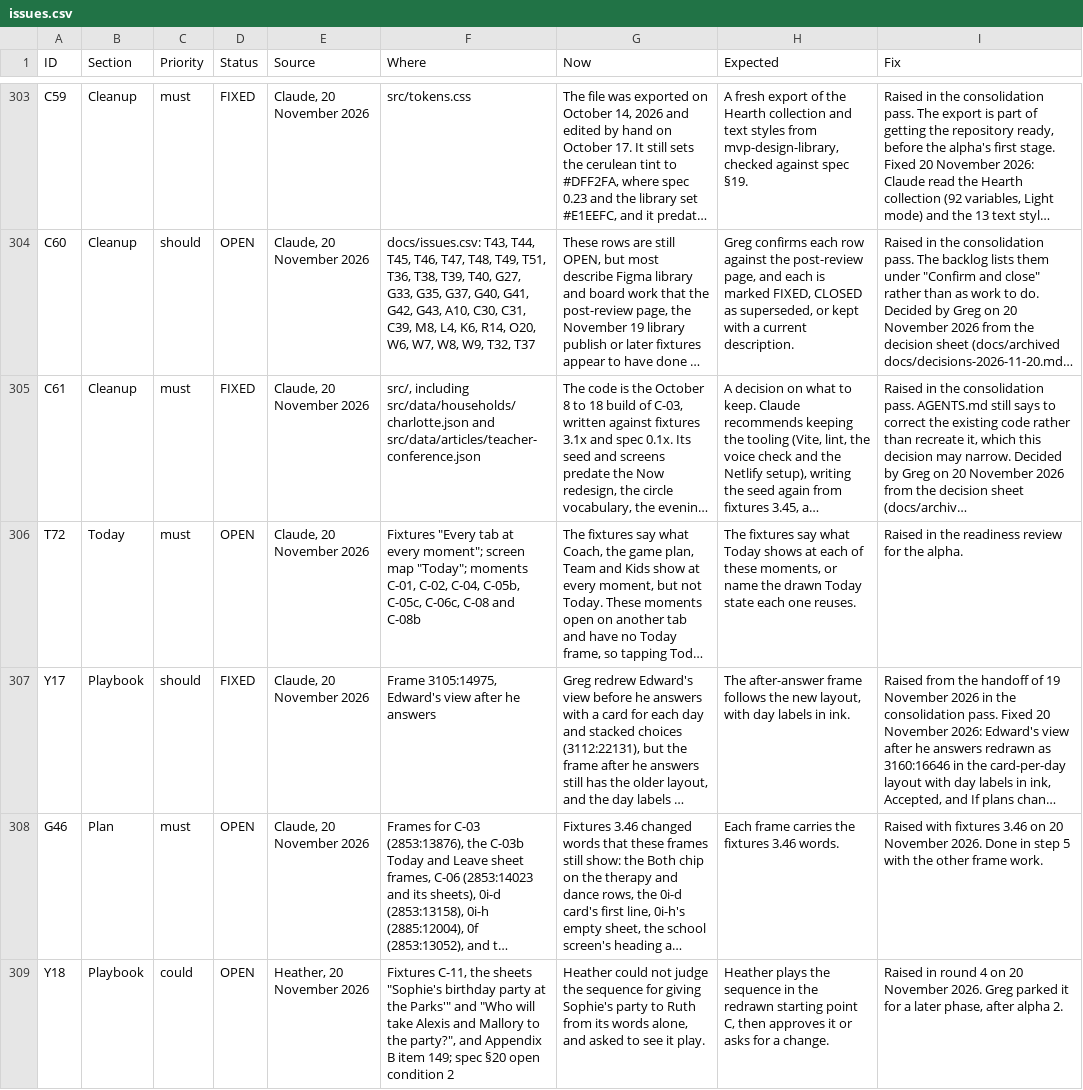
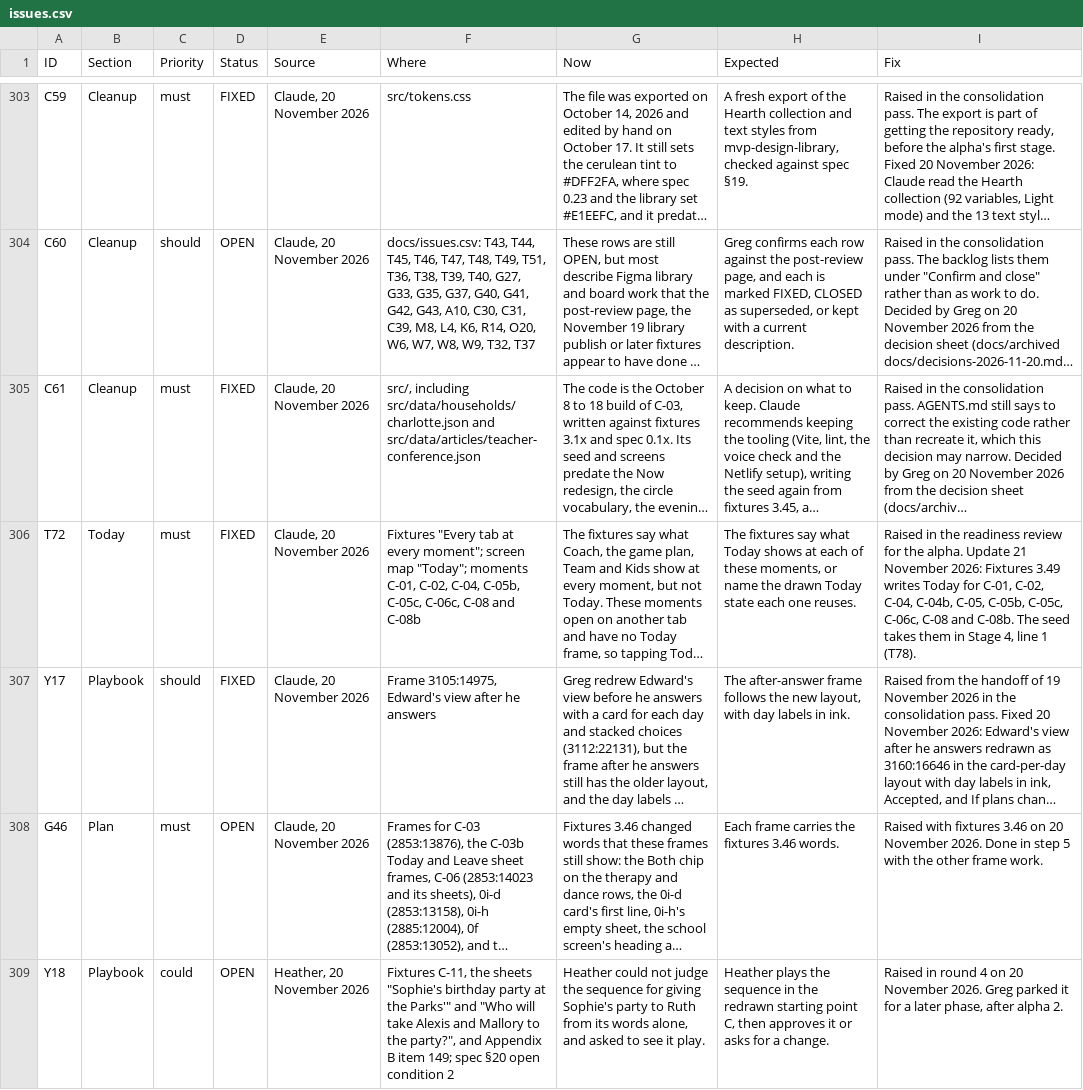
Before and after one commit to itzGPHarris/lombardi, a CSV file: docs/issues.csv, drawn as a sheet; only a part is shown, gaps mark what is left out; long unchanged cells end in …; the diff covers the shown part only; the diff names each change by its address in the sheet, - before the commit and + after, or states it on an @@ line.

```diff
--- a/docs/issues.csv
+++ b/docs/issues.csv
-D306 (Status): OPEN
+D306 (Status): FIXED
-I306 (Fix): …the alpha.
+I306 (Fix): …the alpha. Update 21 November 2026: Fixtures 3.49 writes Today for C-01, C-02, C-04, C-04b, C-05, C-05b, C-05c, C-06c, C-08 and C-08b. The seed takes them in Stage 4, line 1 (T78).
```
Also changed, not shown: 1 added row and 46 edited cells elsewhere in this file, 12 other files.
